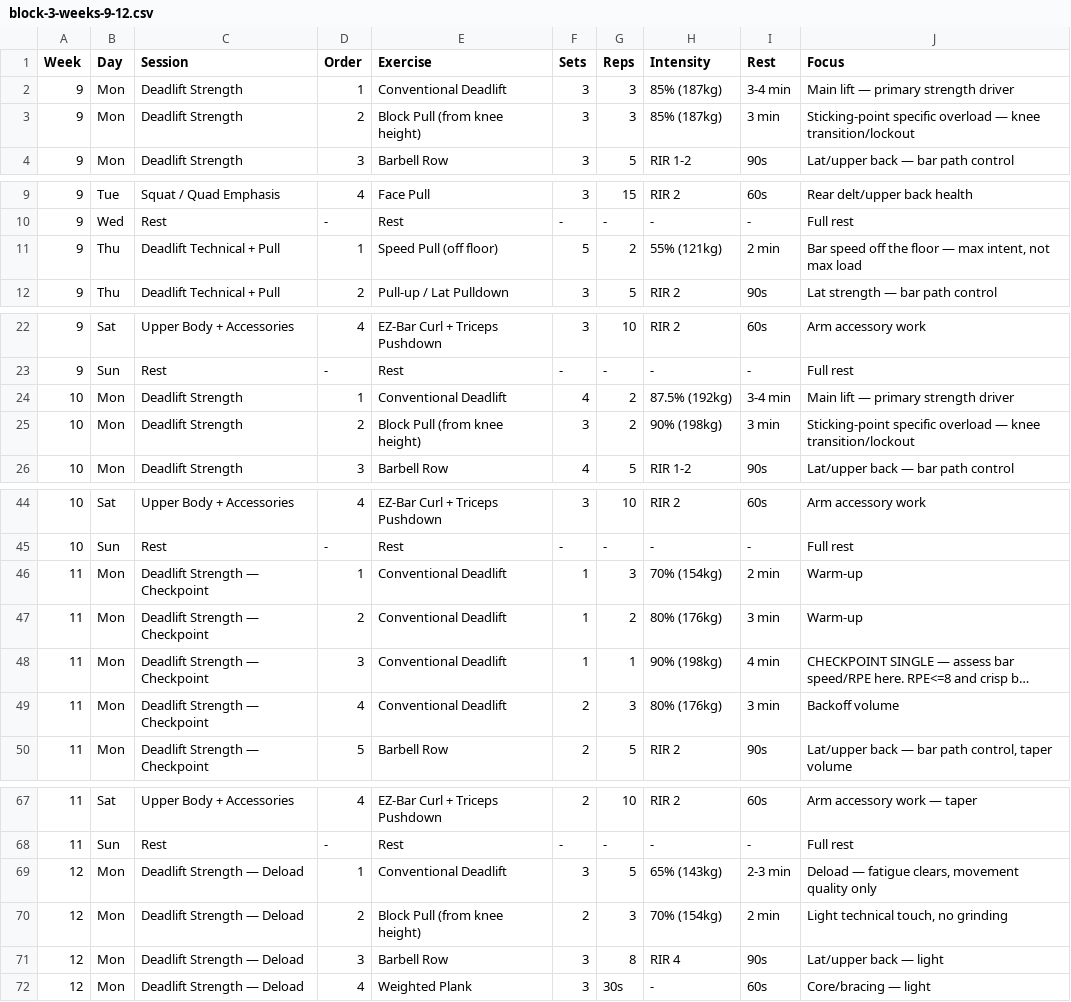
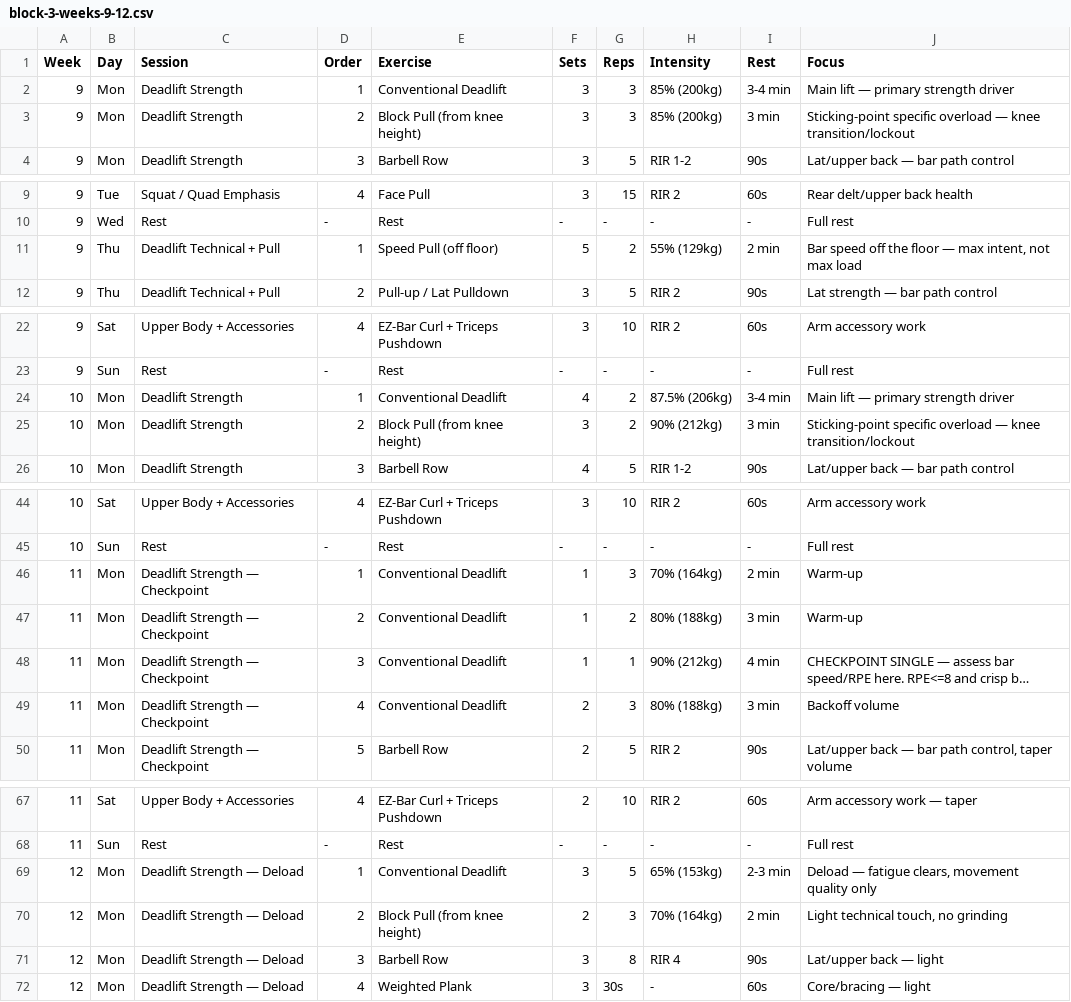
Before and after one commit to kevptoonen-design/claude, a CSV file: programs/deadlift-peak-270/block-3-weeks-9-12.csv, drawn as a sheet; only a part is shown, gaps mark what is left out; long unchanged cells end in …; the diff covers the shown part only; the diff names each change by its address in the sheet, - before the commit and + after, or states it on an @@ line.

```diff
--- a/programs/deadlift-peak-270/block-3-weeks-9-12.csv
+++ b/programs/deadlift-peak-270/block-3-weeks-9-12.csv
-H2:H3 (Intensity): 85% (187kg)
+H2:H3 (Intensity): 85% (200kg)
-H11 (Intensity): 55% (121kg)
+H11 (Intensity): 55% (129kg)
-H24 (Intensity): 87.5% (192kg)
+H24 (Intensity): 87.5% (206kg)
-H25 (Intensity): 90% (198kg)
+H25 (Intensity): 90% (212kg)
-H46 (Intensity): 70% (154kg)
+H46 (Intensity): 70% (164kg)
-H47 (Intensity): 80% (176kg)
+H47 (Intensity): 80% (188kg)
-H48 (Intensity): 90% (198kg)
+H48 (Intensity): 90% (212kg)
-H49 (Intensity): 80% (176kg)
+H49 (Intensity): 80% (188kg)
-H69 (Intensity): 65% (143kg)
+H69 (Intensity): 65% (153kg)
-H70 (Intensity): 70% (154kg)
+H70 (Intensity): 70% (164kg)
```
Also changed, not shown: 3 edited cells elsewhere in this file, programs/deadlift-peak-270/block-1-weeks-1-4.csv, programs/deadlift-peak-270/block-2-weeks-5-8.csv, 2 other files.
